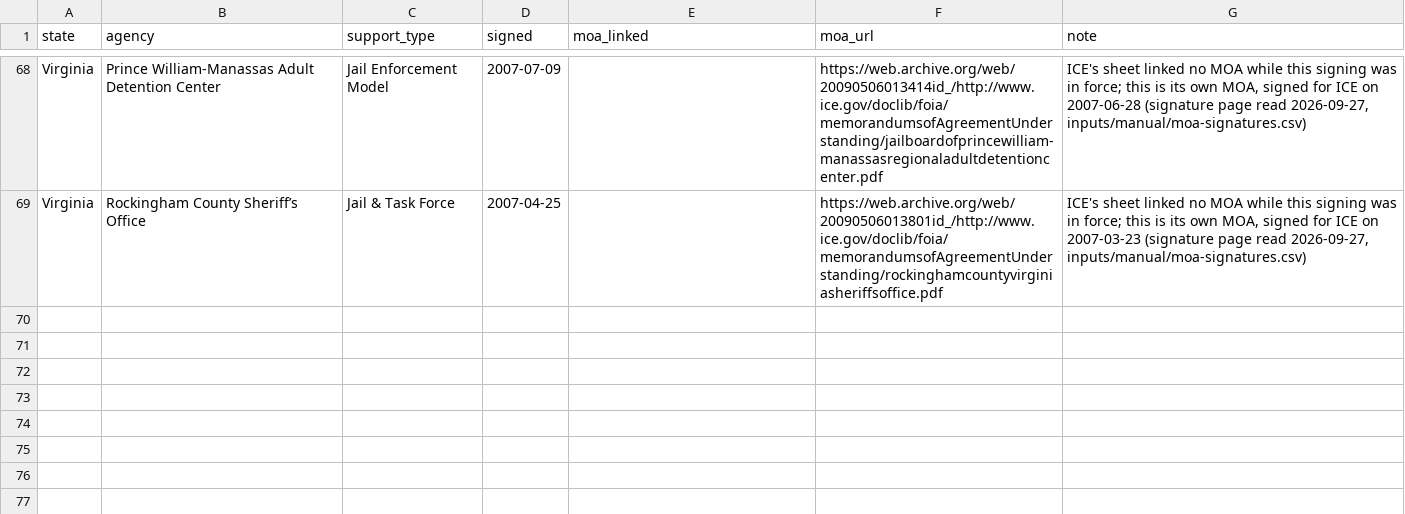
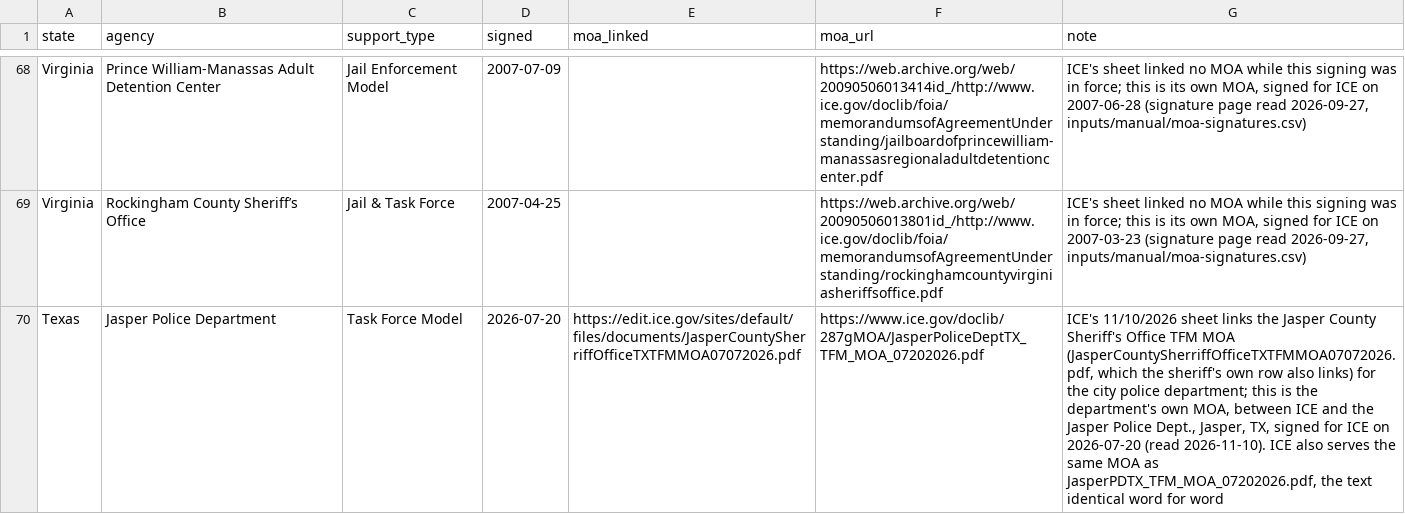
Before and after one commit to deportationdata/ice-287g, a CSV file: inputs/manual/moa-link-fixes.csv, drawn as a sheet; only a part is shown, gaps mark what is left out; the diff names each change by its address in the sheet, - before the commit and + after, or states it on an @@ line.

Commit message:
haileyville, jasper pd manual fixes, and fix urls (edit.ice.gov)

```diff
--- a/inputs/manual/moa-link-fixes.csv
+++ b/inputs/manual/moa-link-fixes.csv
+row 70: Texas | Jasper Police Department | Task Force Model | 2026-07-20 | https://edit.ice.gov/sites/default/files/documents/JasperCountySherriffOfficeTXTFMMOA07072026.pdf | https://www.ice.gov/doclib/287gMOA/JasperPoliceDeptTX_TFM_MOA_07202026.pdf | ICE's 11/10/2026 sheet links the Jasper County Sheriff's Office TFM MOA (JasperCountySherriffOfficeTXTFMMOA07072026.pdf, which the sheriff's own row also links) for the city police department; this is the department's own MOA, between ICE and the Jasper Police Dept., Jasper, TX, signed for ICE on 2026-07-20 (read 2026-11-10). ICE also serves the same MOA as JasperPDTX_TFM_MOA_07202026.pdf, the text identical word for word
```
Also changed, not shown: inputs/manual/state-fixes.csv, 1 other file.
